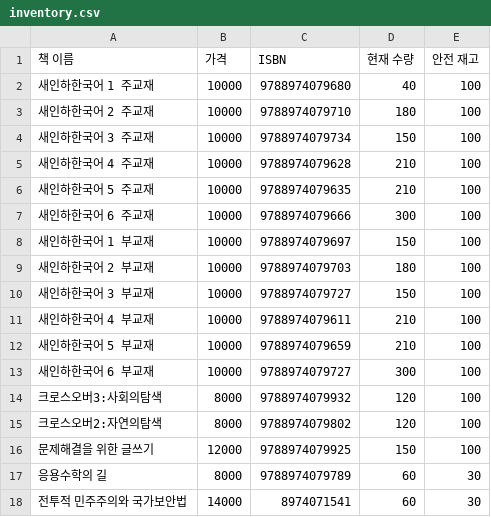
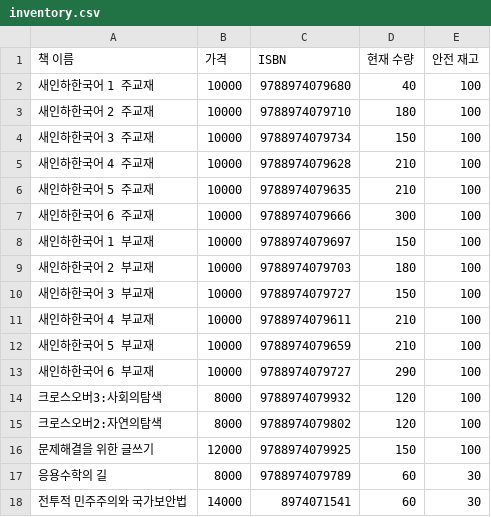
Before and after one commit to skarnjs5998-web/software, a CSV file: inventory.csv, drawn as a sheet.

Commit message:
Update Inventory: 새인하한국어 6 부교재

```diff
--- a/inventory.csv
+++ b/inventory.csv
@@ -12,3 +12,3 @@
 새인하한국어 5 부교재,10000,9788974079659,210,100
-새인하한국어 6 부교재,10000,9788974079727,300,100
+새인하한국어 6 부교재,10000,9788974079727,290,100
 크로스오버3:사회의탐색,8000,9788974079932,120,100
```
